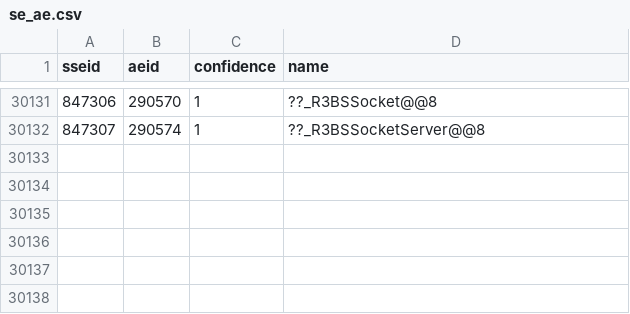
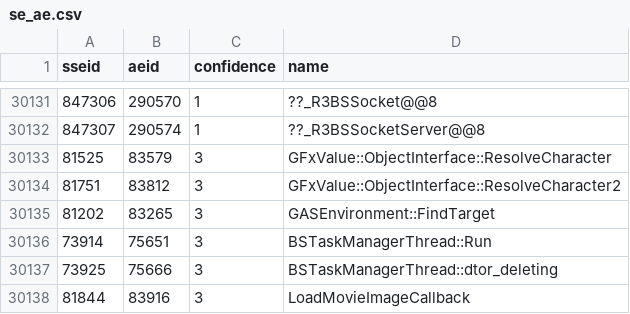
Before and after one commit to alandtse/skyrim_vr_address_library, a CSV file: se_ae.csv, drawn as a sheet; only a part is shown, gaps mark what is left out; the diff names each change by its address in the sheet, - before the commit and + after, or states it on an @@ line.

Commit message:
feat: register LoadMovieImageCallback id (SE/AE/VR)
Scaleform GFx internal callback completing an AS3 MovieClip.loadMovie()
external image/SWF load request; self-named via its own error-log
literal. Matched across SE/AE/VR by identical string + decompile parity.

```diff
--- a/se_ae.csv
+++ b/se_ae.csv
+row 30133: 81525 | 83579 | 3 | GFxValue::ObjectInterface::ResolveCharacter
+row 30134: 81751 | 83812 | 3 | GFxValue::ObjectInterface::ResolveCharacter2
+row 30135: 81202 | 83265 | 3 | GASEnvironment::FindTarget
+row 30136: 73914 | 75651 | 3 | BSTaskManagerThread::Run
+row 30137: 73925 | 75666 | 3 | BSTaskManagerThread::dtor_deleting
+row 30138: 81844 | 83916 | 3 | LoadMovieImageCallback
```
Also changed, not shown: 1 other file.
